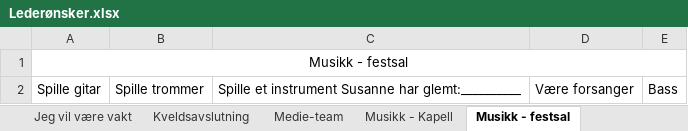
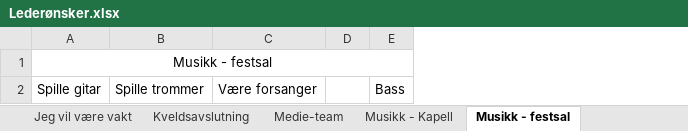
Before and after one commit to himrasmussen/konfirmant, an Excel workbook: jobbfordeler/Output/Lederønsker.xlsx, sheet Musikk - festsal, drawn as a sheet; values as stored, in another font and other column widths than the file's, no borders; removed rows and columns are numbered as before the commit, all else as after; the diff names each change by its address in the sheet, - before the commit and + after, or states it on an @@ line.

Commit message:
specific folders for input and output

```diff
--- a/jobbfordeler/Output/Lederønsker.xlsx (sheet Musikk - festsal)
+++ b/jobbfordeler/Output/Lederønsker.xlsx (sheet Musikk - festsal)
-column C, row 2: Spille et instrument Susanne har glemt:__________
+column D, empty
```
Also changed, not shown: sheet Musikk - Kapell, 14 other files.
